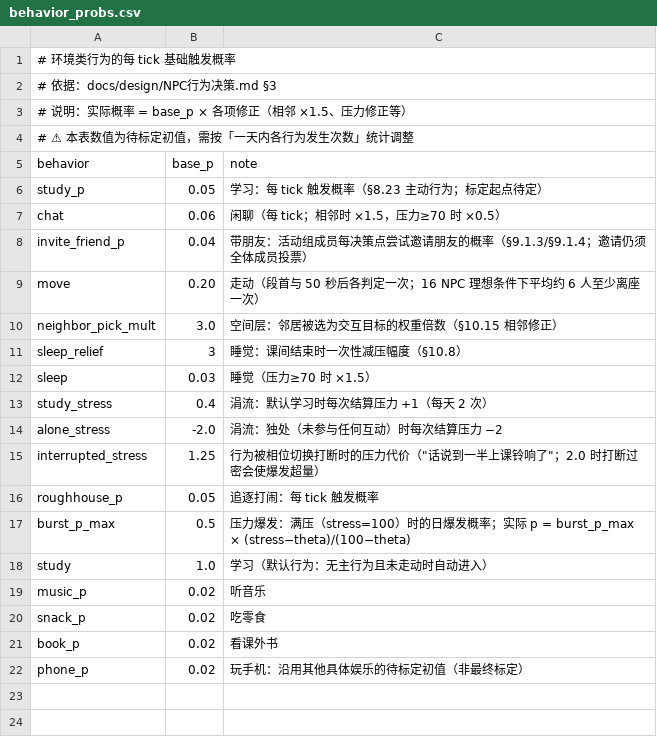
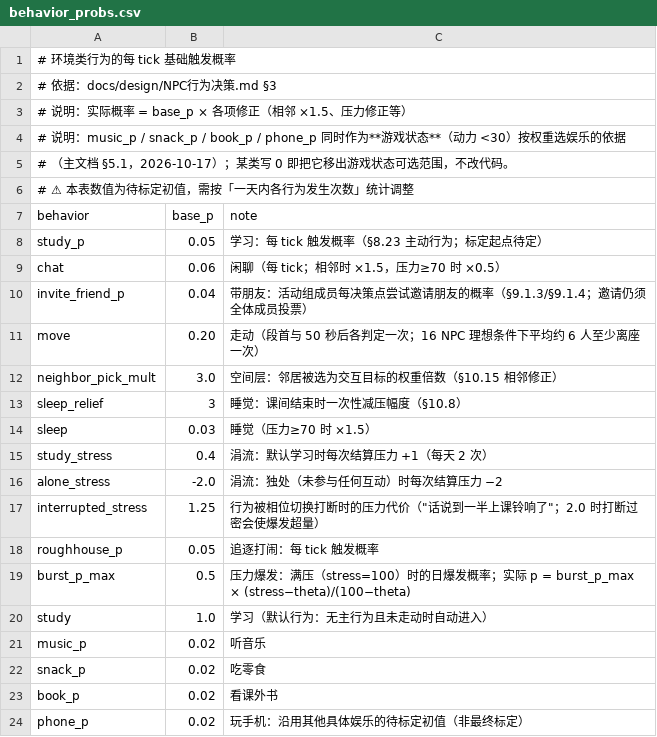
Before and after one commit to jx321720396/Ten-minutes-after-class, a CSV file: data/rules/behavior_probs.csv, drawn as a sheet; the diff names each change by its address in the sheet, - before the commit and + after, or states it on an @@ line.

Commit message:
feat(core): 跨天修订实装——关系不再衰减、动力不再扣减
- 删除 data/rules/decay.csv 与「当天该对子有互动」计数（GDScript _day_events / Python day_events）：不再读保留率、不再乘衰减，好感／敌对跨天原值保留。check_config 第 3 节改为「rules/decay.csv 不得存在」。
- 跨天压力仍是 −20，动力取消 −10（保留前日剩余值）：psyche.csv 删除 carry_vitality_cut 并同步键校验；崩溃后特殊恢复仍为压力／动力各 −50，替代普通跨天的压力 −20。
- 同步验证：verify_formula 第 2 节改为「原值保留 + 压力 −20 + 动力不变」；test_core 心结动力断言 30 → 40；GUT 补好感／敌对原值保留断言，两处状态哈希测试去掉 _day_events。
- behavior_probs.csv 补注：music_p / snack_p / book_p / phone_p 同时作为游戏状态的娱乐权重来源，写 0 即移出可选范围。
- 检验一：跨天只做「压力 −20 + 成绩并入」，无角色或剧情分支，关系变化仍全部来自真实结算与干预。

```diff
--- a/data/rules/behavior_probs.csv
+++ b/data/rules/behavior_probs.csv
+row 4: # 说明：music_p / snack_p / book_p / phone_p 同时作为**游戏状态**（动力 <30）按权重选娱乐的依据
+row 5: # （主文档 §5.1，2026-10-17）；某类写 0 即把它移出游戏状态可选范围，不改代码。
```
Also changed, not shown: data/rules/psyche.csv, 14 other files.
